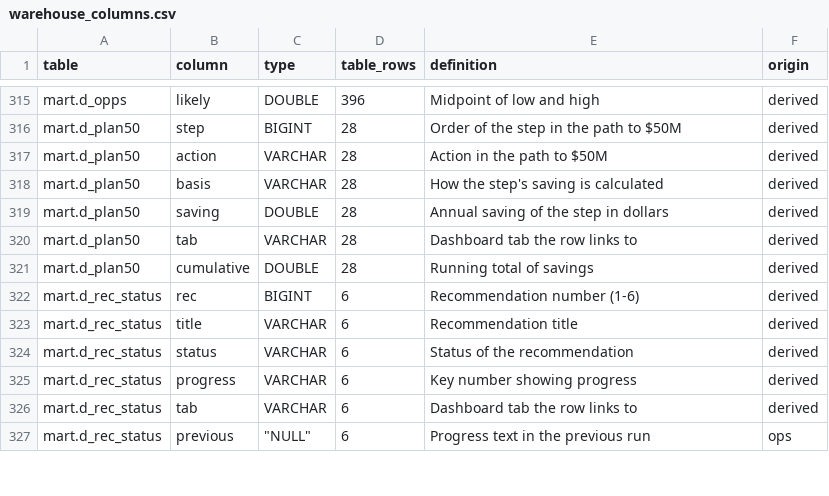
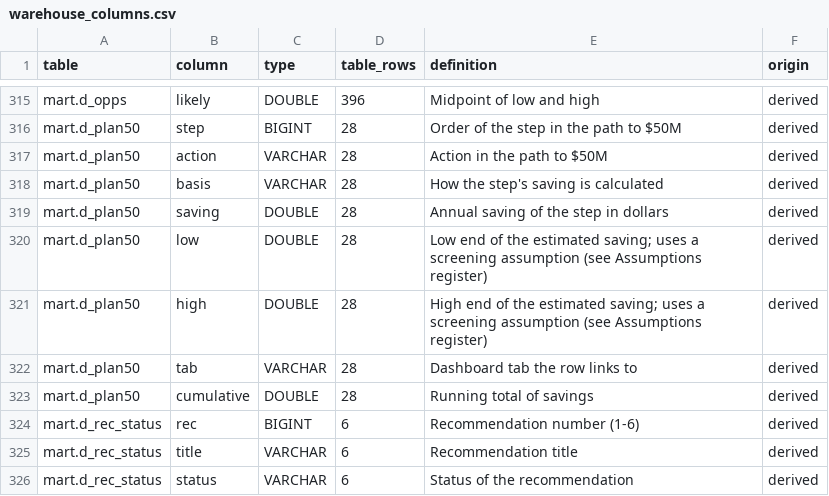
Before and after one commit to EVO3-Ecosystem/gmi-savings-tracker, a CSV file: docs/schemas/warehouse_columns.csv, drawn as a sheet; only a part is shown, gaps mark what is left out; the shorter side is filled out with more unchanged rows.

```diff
--- a/docs/schemas/warehouse_columns.csv
+++ b/docs/schemas/warehouse_columns.csv
@@ -319,2 +319,4 @@ mart.d_plan50,basis,VARCHAR,28,How the step's saving is calculated,derived
 mart.d_plan50,saving,DOUBLE,28,Annual saving of the step in dollars,derived
+mart.d_plan50,low,DOUBLE,28,Low end of the estimated saving; uses a screening assumption (see Assumptions register),derived
+mart.d_plan50,high,DOUBLE,28,High end of the estimated saving; uses a screening assumption (see Assumptions register),derived
 mart.d_plan50,tab,VARCHAR,28,Dashboard tab the row links to,derived
```
Also changed, not shown: docs/schemas/dashboard_columns.csv, docs/schemas/source_columns.csv, 7 other files.
